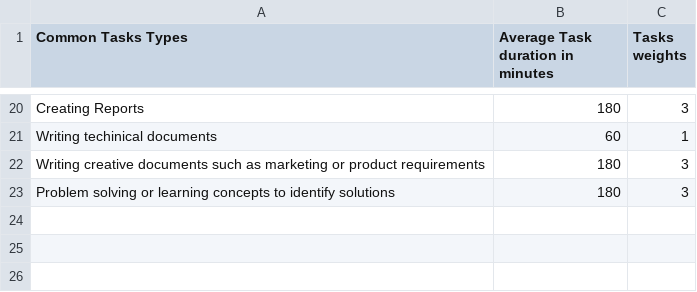
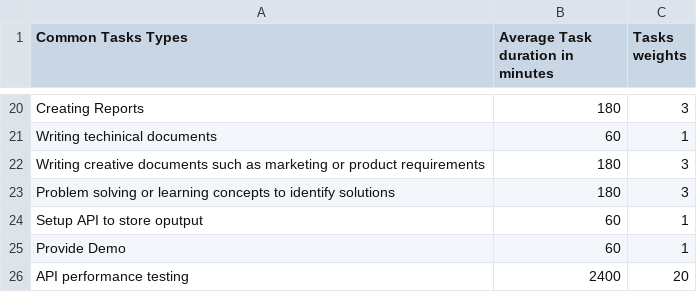
Before and after one commit to Krinnik/Meeting-Bot, a CSV file: Resources/CommonTasks.csv, drawn as a sheet; only a part is shown, gaps mark what is left out.

Commit message:
Modified code for pulling in new list of tasks and durations

```diff
--- a/Resources/CommonTasks.csv
+++ b/Resources/CommonTasks.csv
@@ -23 +23,4 @@ Writing creative documents such as marketing or product requirements,180,3
 Problem solving or learning concepts to identify solutions,180,3
+Setup API to store oputput,60,1
+Provide Demo ,60,1
+API performance testing,2400,20
```
Also changed, not shown: 1 other file.
